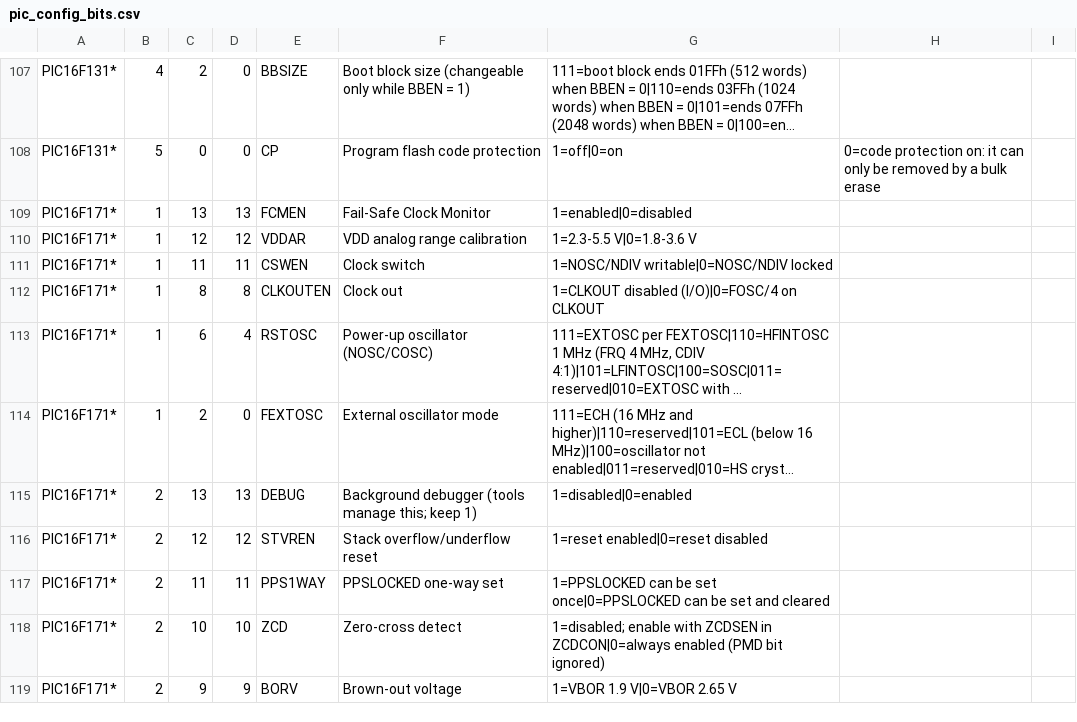
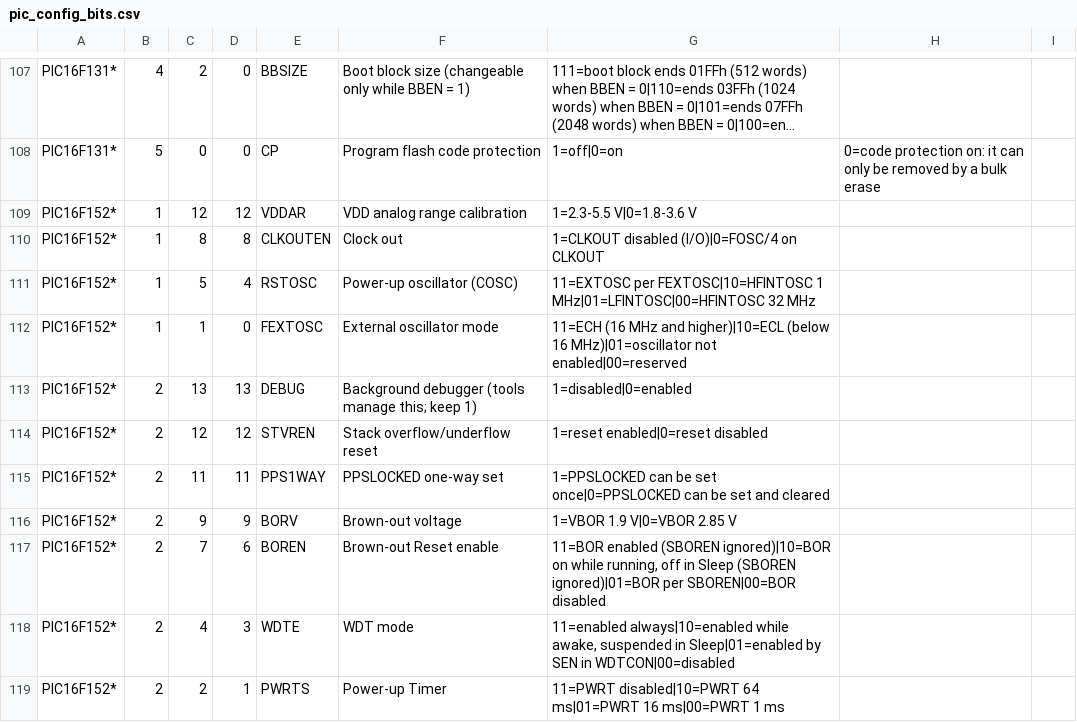
Before and after one commit to garyPenhook/PIC-Programmer, a CSV file: data/pic_config_bits.csv, drawn as a sheet; only a part is shown, gaps mark what is left out; the shorter side is filled out with more unchanged rows; long unchanged cells end in …; the diff covers the shown part only; the diff names each change by its address in the sheet, - before the commit and + after, or states it on an @@ line.

Commit message:
Add PIC16F152XX support (fourteen parts, p16_8bit protocol)
Rows for PIC16F15213/14/23/24/25/43/44/45/54/55/56/74/75/76 from DS40002149B: same command set
as the other p16_8bit families, five Configuration Words (CONFIG3 reserved), no data EEPROM. The
Table 4-1 limits are below the F131XX/F132XX ones, so the shared waits already cover them.
Device IDs 30E3h to 30F0h do not collide with the F171XX's. CONFIG1-5 are decoded.

```diff
--- a/data/pic_config_bits.csv
+++ b/data/pic_config_bits.csv
+row 109: PIC16F152* | 1 | 12 | 12 | VDDAR | VDD analog range calibration | 1=2.3-5.5 V|0=1.8-3.6 V
+row 110: PIC16F152* | 1 | 8 | 8 | CLKOUTEN | Clock out | 1=CLKOUT disabled (I/O)|0=FOSC/4 on CLKOUT
+row 111: PIC16F152* | 1 | 5 | 4 | RSTOSC | Power-up oscillator (COSC) | 11=EXTOSC per FEXTOSC|10=HFINTOSC 1 MHz|01=LFINTOSC|00=HFINTOSC 32 MHz
+row 112: PIC16F152* | 1 | 1 | 0 | FEXTOSC | External oscillator mode | 11=ECH (16 MHz and higher)|10=ECL (below 16 MHz)|01=oscillator not enabled|00=reserved
+row 113: PIC16F152* | 2 | 13 | 13 | DEBUG | Background debugger (tools manage this; keep 1) | 1=disabled|0=enabled
+row 114: PIC16F152* | 2 | 12 | 12 | STVREN | Stack overflow/underflow reset | 1=reset enabled|0=reset disabled
+row 115: PIC16F152* | 2 | 11 | 11 | PPS1WAY | PPSLOCKED one-way set | 1=PPSLOCKED can be set once|0=PPSLOCKED can be set and cleared
+row 116: PIC16F152* | 2 | 9 | 9 | BORV | Brown-out voltage | 1=VBOR 1.9 V|0=VBOR 2.85 V
+row 117: PIC16F152* | 2 | 7 | 6 | BOREN | Brown-out Reset enable | 11=BOR enabled (SBOREN ignored)|10=BOR on while running, off in Sleep (SBOREN ignored)|01=BOR per SBOREN|00=BOR disabled
+row 118: PIC16F152* | 2 | 4 | 3 | WDTE | WDT mode | 11=enabled always|10=enabled while awake, suspended in Sleep|01=enabled by SEN in WDTCON|00=disabled
+row 119: PIC16F152* | 2 | 2 | 1 | PWRTS | Power-up Timer | 11=PWRT disabled|10=PWRT 64 ms|01=PWRT 16 ms|00=PWRT 1 ms
```
Also changed, not shown: 10 added rows and 1 edited cell elsewhere in this file, data/pic_devices.csv, 4 other files.
